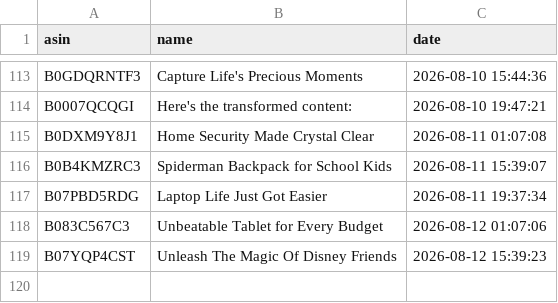
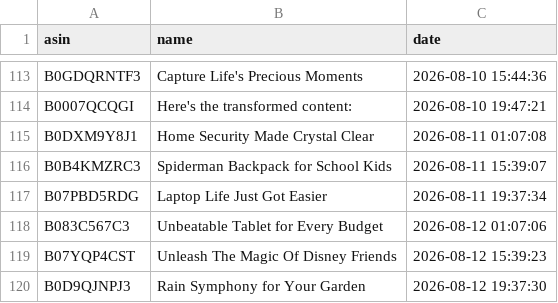
Before and after one commit to smartcartindiaofficial-coder/SmartCart-US, a CSV file: upload_history.csv, drawn as a sheet; only a part is shown, gaps mark what is left out.

```diff
--- a/upload_history.csv
+++ b/upload_history.csv
@@ -119 +119,2 @@ B083C567C3,Unbeatable Tablet for Every Budget,2026-08-12 01:07:06
 B07YQP4CST,Unleash The Magic Of Disney Friends,2026-08-12 15:39:23
+B0D9QJNPJ3,Rain Symphony for Your Garden,2026-08-12 19:37:30
```
Also changed, not shown: 10 other files.
